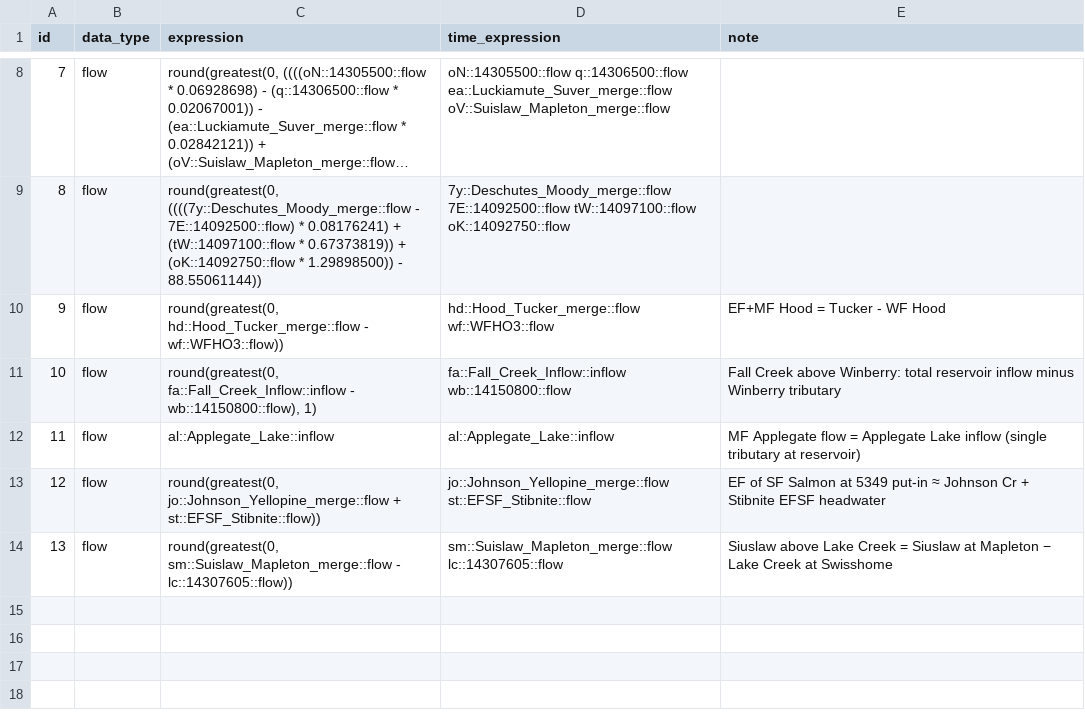
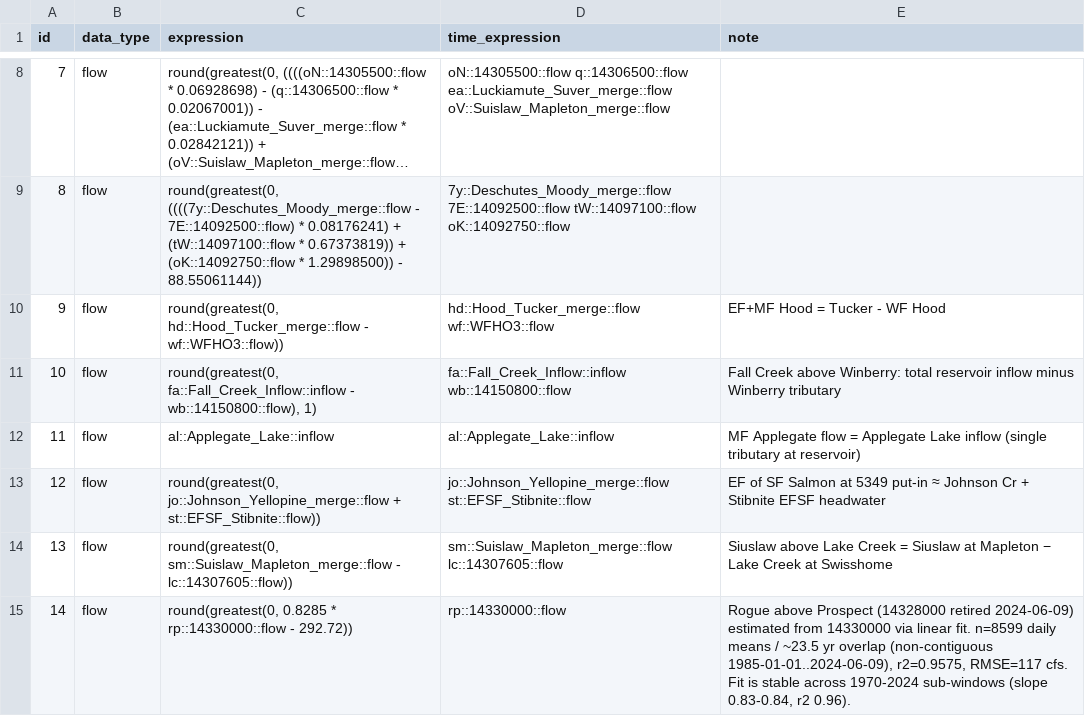
Before and after one commit to mousebrains/kayak_python, a CSV file: data/db/calc_expression.csv, drawn as a sheet; only a part is shown, gaps mark what is left out; long unchanged cells end in …; the diff names each change by its address in the sheet, - before the commit and + after, or states it on an @@ line.

Commit message:
data/db: nightly metadata snapshot — calc_expression,fetch_url,gauge,gauge_source,reach,source

```diff
--- a/data/db/calc_expression.csv
+++ b/data/db/calc_expression.csv
+row 15: 14 | flow | round(greatest(0, 0.8285 * rp::14330000::flow - 292.72)) | rp::14330000::flow | Rogue above Prospect (14328000 retired 2024-06-09) estimated from 14330000 via linear fit. n=8599 daily means / ~23.5 yr overlap (non-contiguous 1985-01-01..2024-06-09), r2=0.9575, RMSE=117 cfs. Fit is stable across 1970-2024 sub-windows (slope 0.83-0.84, r2 0.96).
```
Also changed, not shown: data/db/fetch_url.csv, data/db/gauge.csv, 3 other files.
